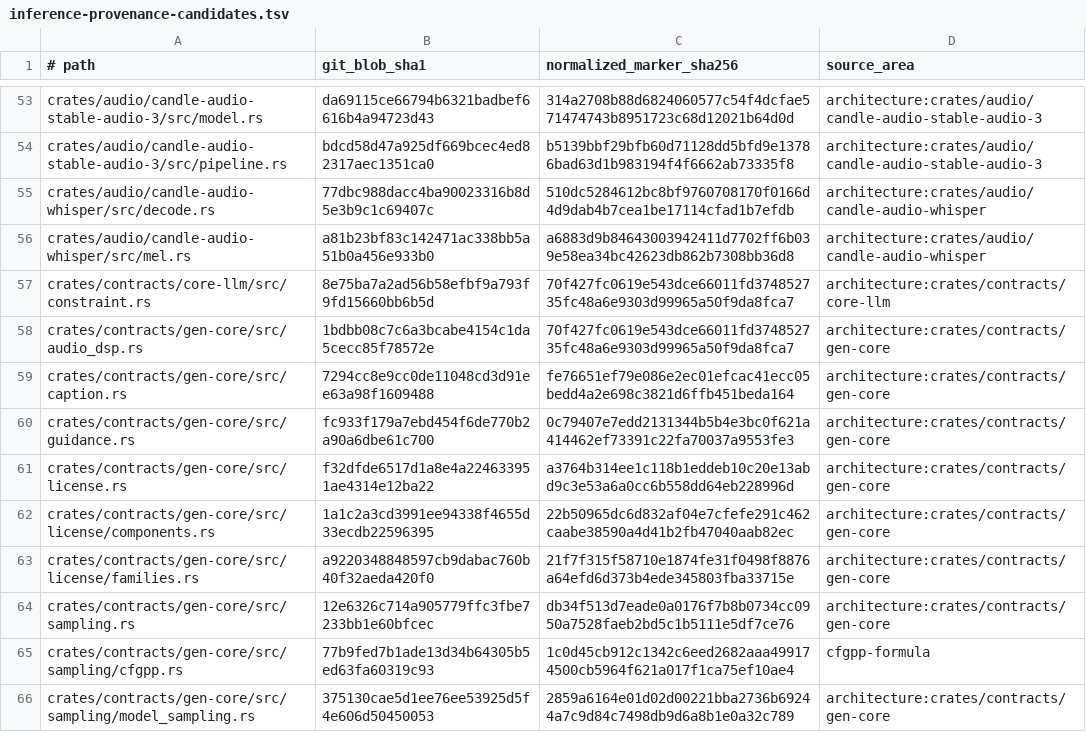
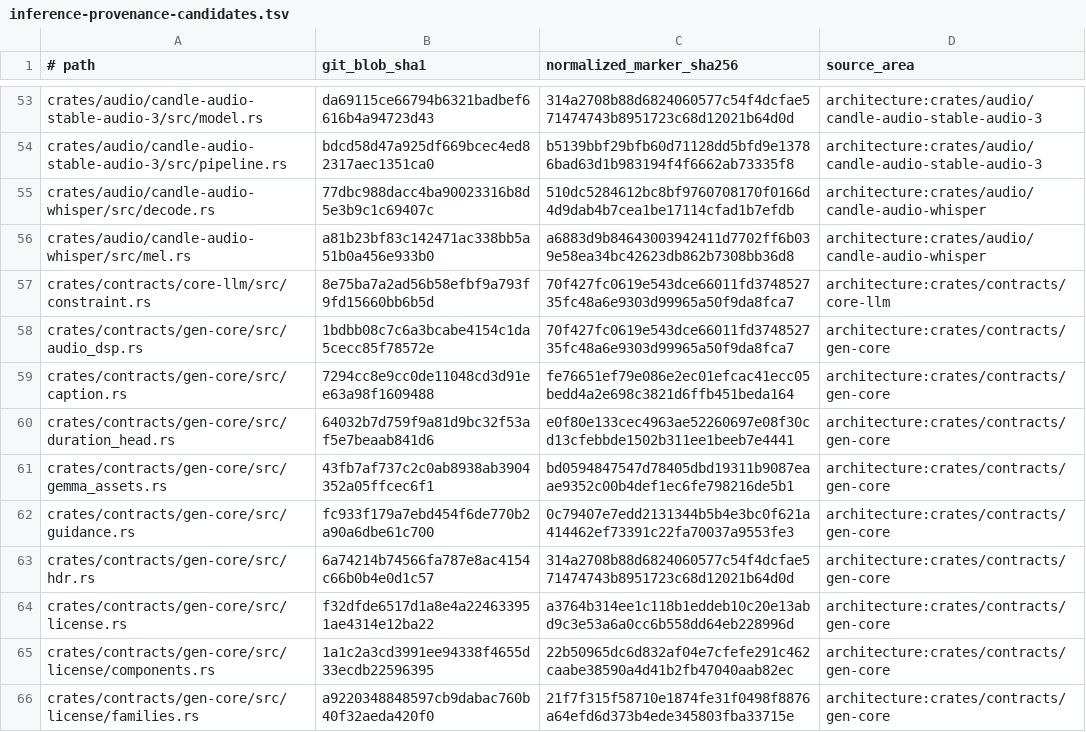
Before and after one commit to SceneWorks/SceneWorks, a TSV file: config/inference-provenance-candidates.tsv, drawn as a sheet; only a part is shown, gaps mark what is left out; the shorter side is filled out with more unchanged rows; the diff covers the shown part only.

```diff
--- a/config/inference-provenance-candidates.tsv
+++ b/config/inference-provenance-candidates.tsv
@@ -59,3 +59,6 @@ crates/contracts/gen-core/src/audio_dsp.rs	1bdbb08c7c6a3bcabe4154c1da5cecc85f785
 crates/contracts/gen-core/src/caption.rs	7294cc8e9cc0de11048cd3d91ee63a98f1609488	fe76651ef79e086e2ec01efcac41ecc05bedd4a2e698c3821d6ffb451beda164	architecture:crates/contracts/gen-core
+crates/contracts/gen-core/src/duration_head.rs	64032b7d759f9a81d9bc32f53af5e7beaab841d6	e0f80e133cec4963ae52260697e08f30cd13cfebbde1502b311ee1beeb7e4441	architecture:crates/contracts/gen-core
+crates/contracts/gen-core/src/gemma_assets.rs	43fb7af737c2c0ab8938ab3904352a05ffcec6f1	bd0594847547d78405dbd19311b9087eaae9352c00b4def1ec6fe798216de5b1	architecture:crates/contracts/gen-core
 crates/contracts/gen-core/src/guidance.rs	fc933f179a7ebd454f6de770b2a90a6dbe61c700	0c79407e7edd2131344b5b4e3bc0f621a414462ef73391c22fa70037a9553fe3	architecture:crates/contracts/gen-core
+crates/contracts/gen-core/src/hdr.rs	6a74214b74566fa787e8ac4154c66b0b4e0d1c57	314a2708b88d6824060577c54f4dcfae571474743b8951723c68d12021b64d0d	architecture:crates/contracts/gen-core
 crates/contracts/gen-core/src/license.rs	f32dfde6517d1a8e4a224633951ae4314e12ba22	a3764b314ee1c118b1eddeb10c20e13abd9c3e53a6a0cc6b558dd64eb228996d	architecture:crates/contracts/gen-core
```
Also changed, not shown: 13 added rows and 51 edited cells elsewhere in this file, 8 other files.
